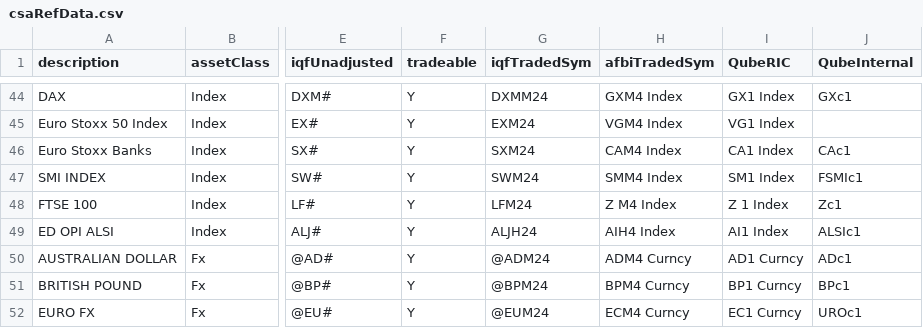
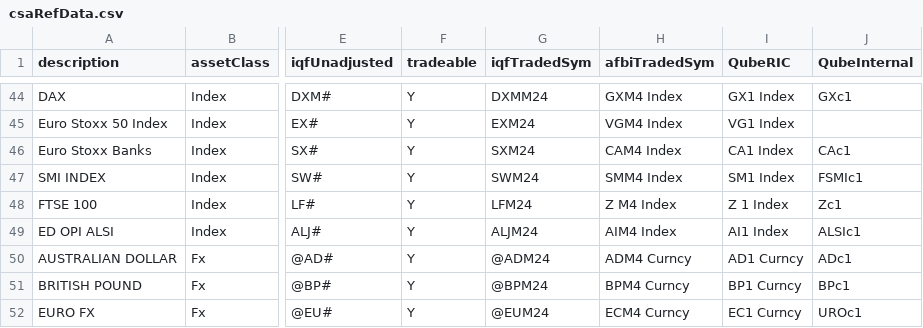
Before and after one commit to Matthew-Ramanah/csaProd, a CSV file: csaRefData.csv, drawn as a sheet; only a part is shown, gaps mark what is left out; the diff names each change by its address in the sheet, - before the commit and + after, or states it on an @@ line.

Commit message:
refData & testing production data

```diff
--- a/csaRefData.csv
+++ b/csaRefData.csv
-G49 (iqfTradedSym): ALJH24
+G49 (iqfTradedSym): ALJM24
-H49 (afbiTradedSym): AIH4 Index
+H49 (afbiTradedSym): AIM4 Index
```
